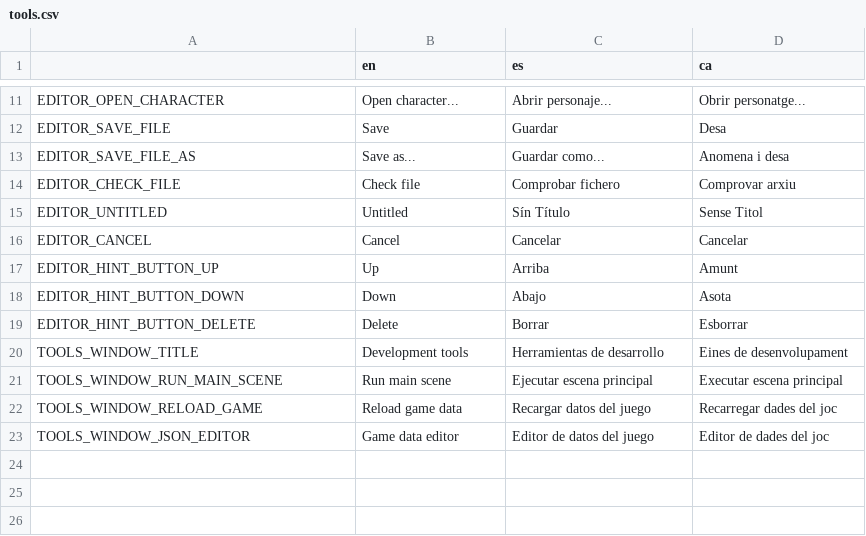
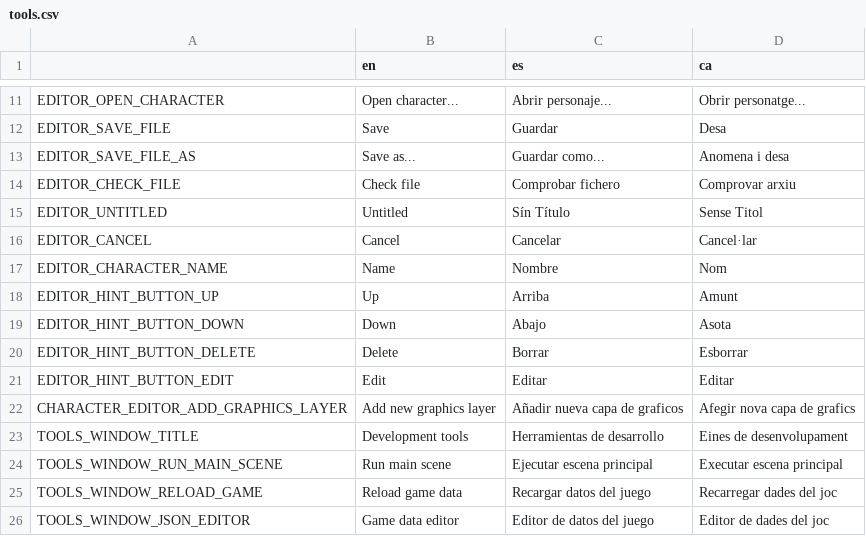
Before and after one commit to EIREXE/EIREXEMonogatari, a CSV file: system/translations/tools.csv, drawn as a sheet; only a part is shown, gaps mark what is left out.

Commit message:
Initial graphics layer editor

```diff
--- a/system/translations/tools.csv
+++ b/system/translations/tools.csv
@@ -15,3 +15,4 @@ EDITOR_CHECK_FILE,Check file,Comprobar fichero,Comprovar arxiu
 EDITOR_UNTITLED,Untitled,Sín Título,Sense Titol
-EDITOR_CANCEL,Cancel,Cancelar,Cancelar
+EDITOR_CANCEL,Cancel,Cancelar,Cancel·lar
+EDITOR_CHARACTER_NAME,Name,Nombre,Nom
 EDITOR_HINT_BUTTON_UP,Up,Arriba,Amunt
@@ -19,2 +20,4 @@ EDITOR_HINT_BUTTON_DOWN,Down,Abajo,Asota
 EDITOR_HINT_BUTTON_DELETE,Delete,Borrar,Esborrar
+EDITOR_HINT_BUTTON_EDIT,Edit,Editar,Editar
+CHARACTER_EDITOR_ADD_GRAPHICS_LAYER,Add new graphics layer,Añadir nueva capa de graficos,Afegir nova capa de grafics
 TOOLS_WINDOW_TITLE,Development tools,Herramientas de desarrollo,Eines de desenvolupament
```
Also changed, not shown: 15 other files.
